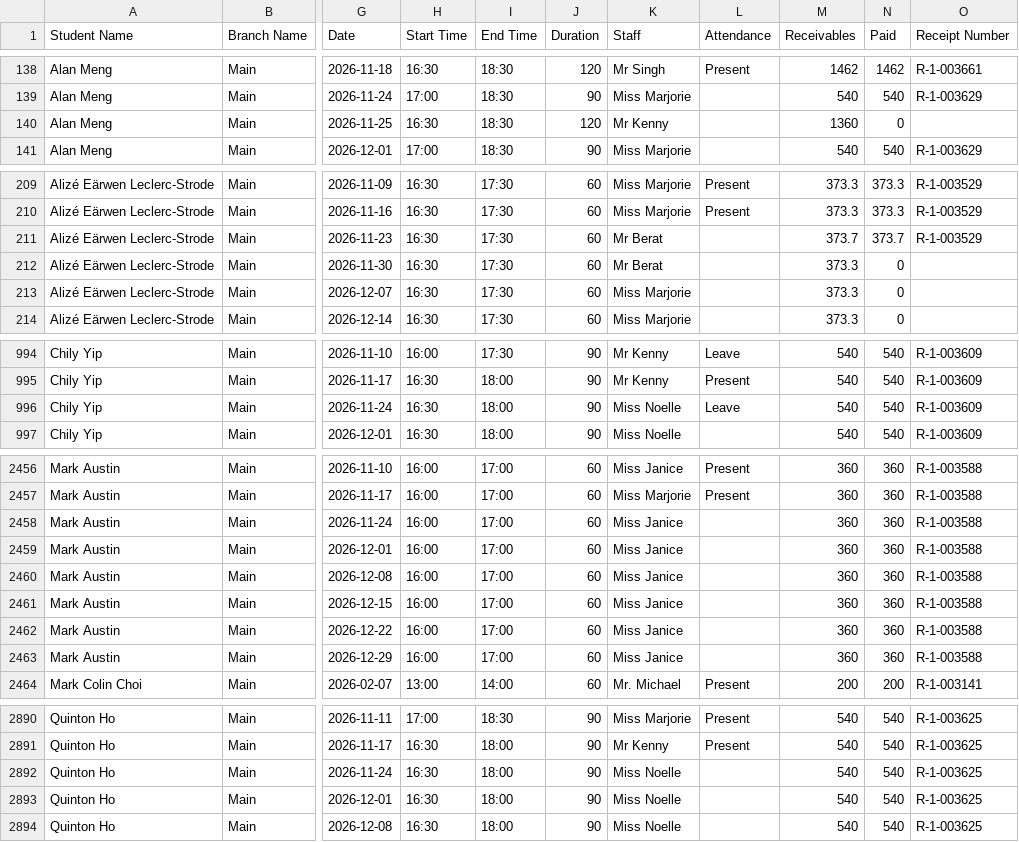
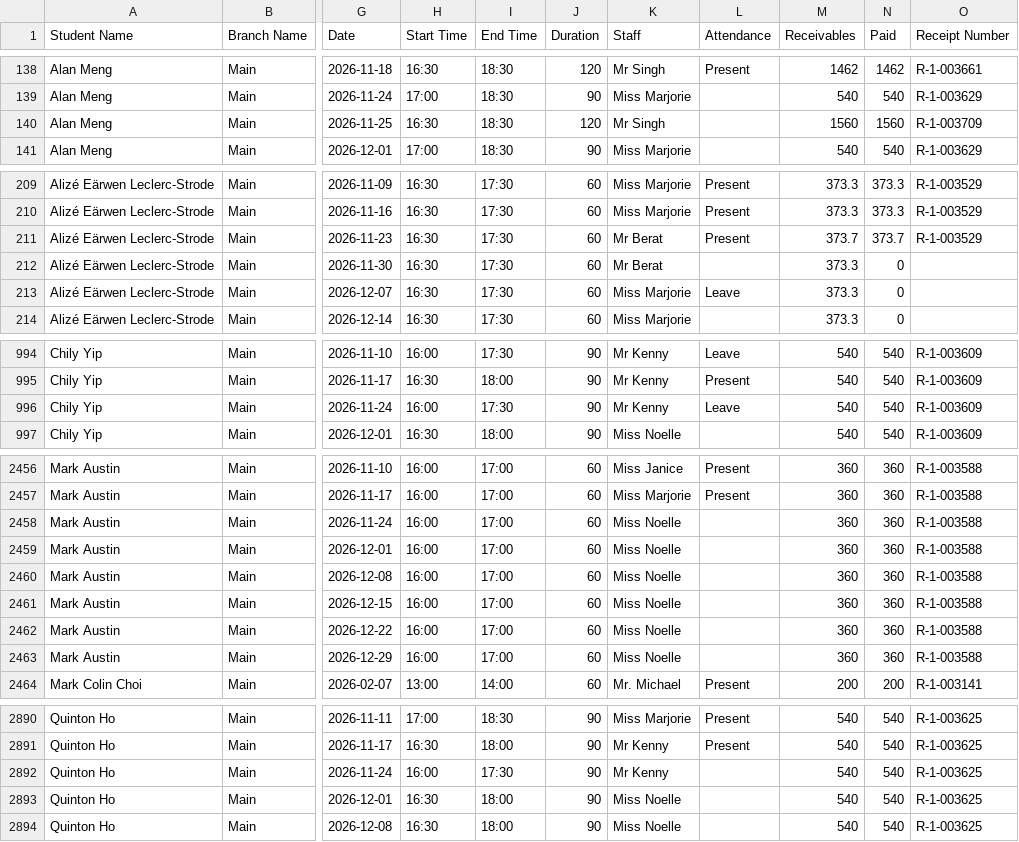
Before and after one commit to Encode-Varian/encode-dashboard, a CSV file: src/data/schooltracs/Enrollment-2026.csv, drawn as a sheet; only a part is shown, gaps mark what is left out; the diff covers the shown part only; the diff names each change by its address in the sheet, - before the commit and + after, or states it on an @@ line.

Commit message:
Update Schooltrac enrollment report - 2026-11-24 11:19:17

```diff
--- a/src/data/schooltracs/Enrollment-2026.csv
+++ b/src/data/schooltracs/Enrollment-2026.csv
-K140 (Staff): Mr Kenny
+K140 (Staff): Mr Singh
-M140 (Receivables): 1360
+M140 (Receivables): 1560
-N140 (Paid): 0
+N140 (Paid): 1560
-O140 (Receipt Number): (empty)
+O140 (Receipt Number): R-1-003709
-L211 (Attendance): (empty)
+L211 (Attendance): Present
-L213 (Attendance): (empty)
+L213 (Attendance): Leave
-H996 (Start Time): 16:30
+H996 (Start Time): 16:00
-I996 (End Time): 18:00
+I996 (End Time): 17:30
-K996 (Staff): Miss Noelle
+K996 (Staff): Mr Kenny
-K2458:K2463 (Staff): Miss Janice
+K2458:K2463 (Staff): Miss Noelle
-H2892 (Start Time): 16:30
+H2892 (Start Time): 16:00
-I2892 (End Time): 18:00
+I2892 (End Time): 17:30
-K2892 (Staff): Miss Noelle
+K2892 (Staff): Mr Kenny
```
Also changed, not shown: 9 edited cells elsewhere in this file.
